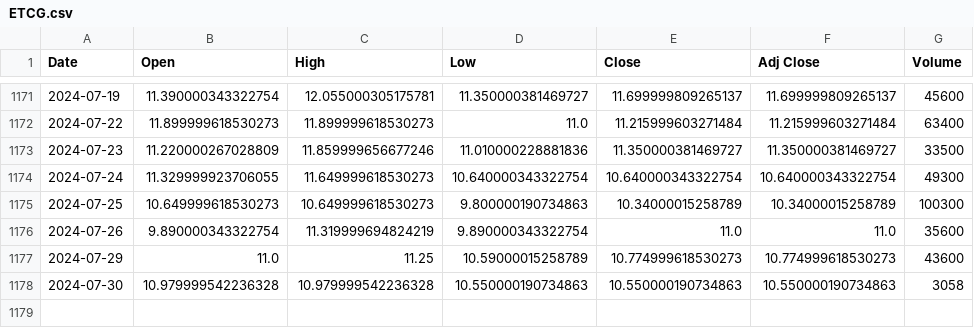
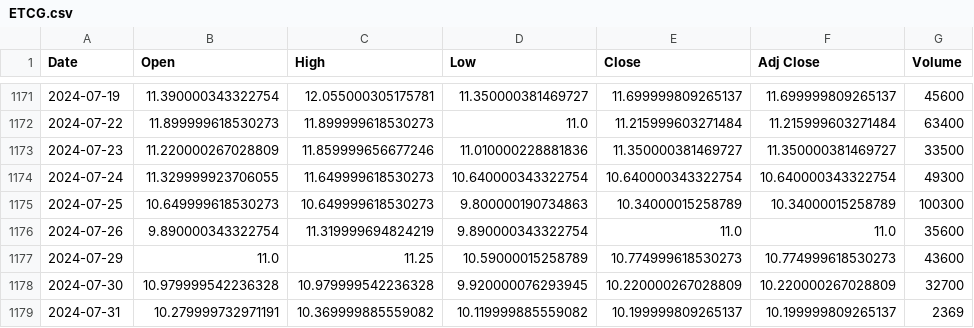
Before and after one commit to bharxhav/crypto-prognosis, a CSV file: data/assets/ETCG.csv, drawn as a sheet; only a part is shown, gaps mark what is left out.

```diff
--- a/data/assets/ETCG.csv
+++ b/data/assets/ETCG.csv
@@ -1177,2 +1177,3 @@ Date,Open,High,Low,Close,Adj Close,Volume
 2024-07-29,11.0,11.25,10.59000015258789,10.774999618530273,10.774999618530273,43600
-2024-07-30,10.979999542236328,10.979999542236328,10.550000190734863,10.550000190734863,10.550000190734863,3058
+2024-07-30,10.979999542236328,10.979999542236328,9.920000076293945,10.220000267028809,10.220000267028809,32700
+2024-07-31,10.279999732971191,10.369999885559082,10.119999885559082,10.199999809265137,10.199999809265137,2369
```
Also changed, not shown: data/assets/ETHE.csv, data/assets/GBTC.csv, 5 other files.
